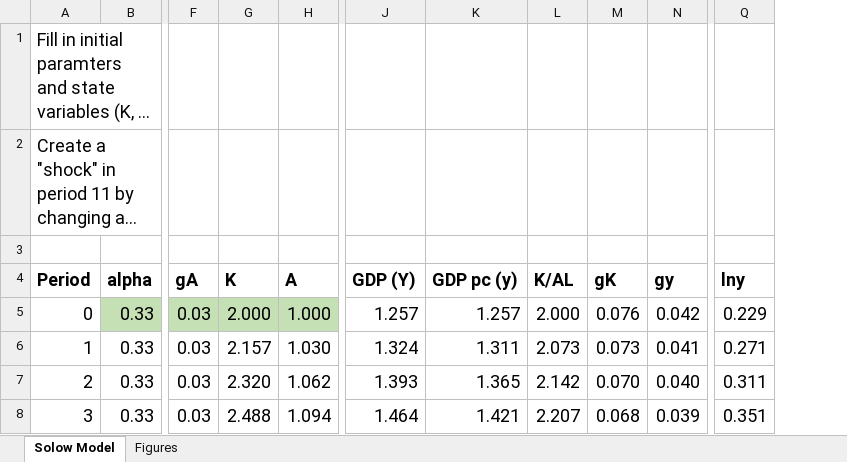
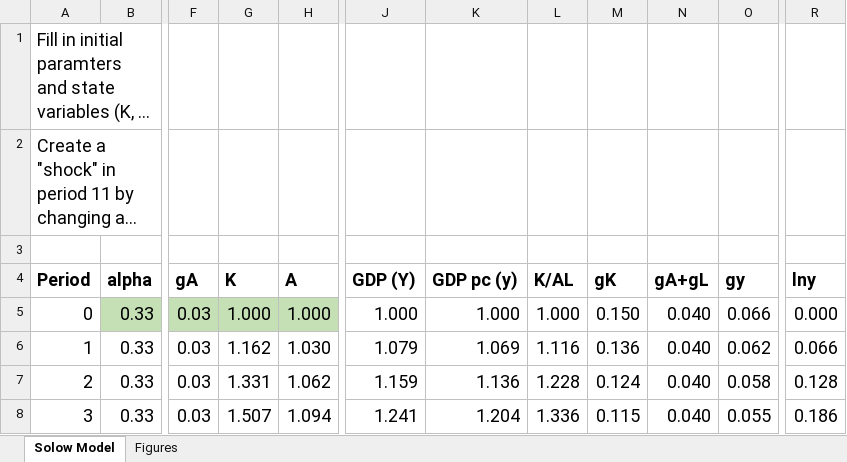
Before and after one commit to dvollrath/StudyGuide, an Excel workbook: solow/solowmodel.xlsx, sheet Solow Model, drawn as a sheet; only a part is shown, gaps mark what is left out; long unchanged cells end in …; values as stored, in another font and other column widths than the file's, no borders; addresses are those after the commit; the diff covers the shown part only; the diff names each change by its address in the sheet, - before the commit and + after, or states it on an @@ line.

Commit message:
Quick update to Solow sheets

```diff
--- a/solow/solowmodel.xlsx (sheet Solow Model)
+++ b/solow/solowmodel.xlsx (sheet Solow Model)
+column N (gA+gL), rows 5-8: all 0.040
-G5 (K): 2.000
+G5 (K): 1.000
-J5 (GDP (Y)): 1.257
+J5 (GDP (Y)): 1.000
-K5 (GDP pc (y)): 1.257
+K5 (GDP pc (y)): 1.000
-L5 (K/AL): 2.000
+L5 (K/AL): 1.000
-M5 (gK): 0.076
+M5 (gK): 0.150
-O5 (gy): 0.042
+O5 (gy): 0.066
-R5 (lny): 0.229
+R5 (lny): 0.000
-G6 (K): 2.157
+G6 (K): 1.162
-J6 (GDP (Y)): 1.324
+J6 (GDP (Y)): 1.079
-K6 (GDP pc (y)): 1.311
+K6 (GDP pc (y)): 1.069
-L6 (K/AL): 2.073
+L6 (K/AL): 1.116
-M6 (gK): 0.073
+M6 (gK): 0.136
-O6 (gy): 0.041
+O6 (gy): 0.062
-R6 (lny): 0.271
+R6 (lny): 0.066
-G7 (K): 2.320
+G7 (K): 1.331
-J7 (GDP (Y)): 1.393
+J7 (GDP (Y)): 1.159
-K7 (GDP pc (y)): 1.365
+K7 (GDP pc (y)): 1.136
-L7 (K/AL): 2.142
+L7 (K/AL): 1.228
-M7 (gK): 0.070
+M7 (gK): 0.124
-O7 (gy): 0.040
+O7 (gy): 0.058
-R7 (lny): 0.311
+R7 (lny): 0.128
-G8 (K): 2.488
+G8 (K): 1.507
-J8 (GDP (Y)): 1.464
+J8 (GDP (Y)): 1.241
-K8 (GDP pc (y)): 1.421
+K8 (GDP pc (y)): 1.204
-L8 (K/AL): 2.207
+L8 (K/AL): 1.336
-M8 (gK): 0.068
+M8 (gK): 0.115
-O8 (gy): 0.039
+O8 (gy): 0.055
-R8 (lny): 0.351
+R8 (lny): 0.186
```
Also changed, not shown: 971 edited cells elsewhere in this sheet, formulas that keep their value, charts or pictures, 8 other files.
